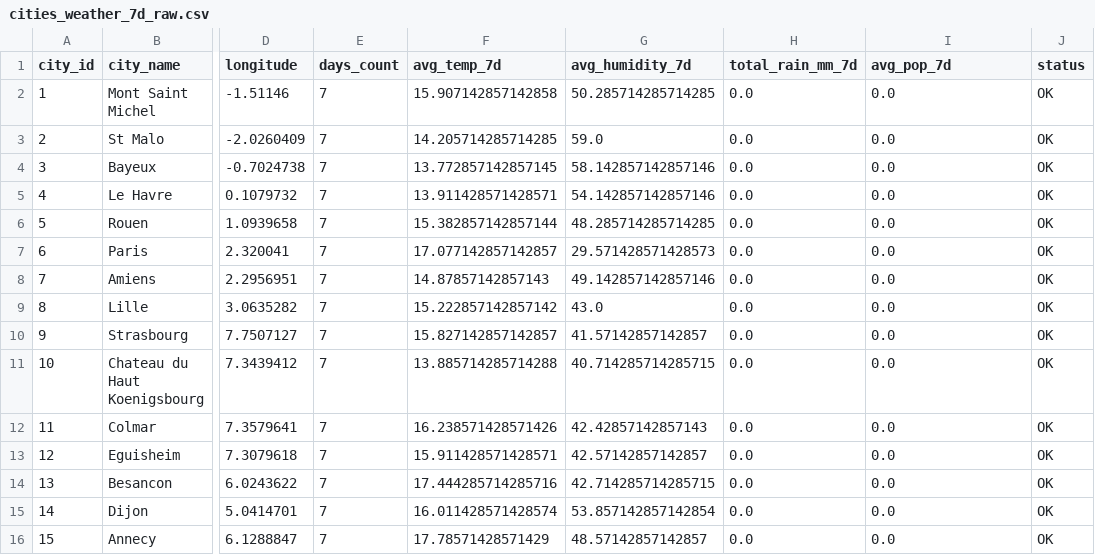
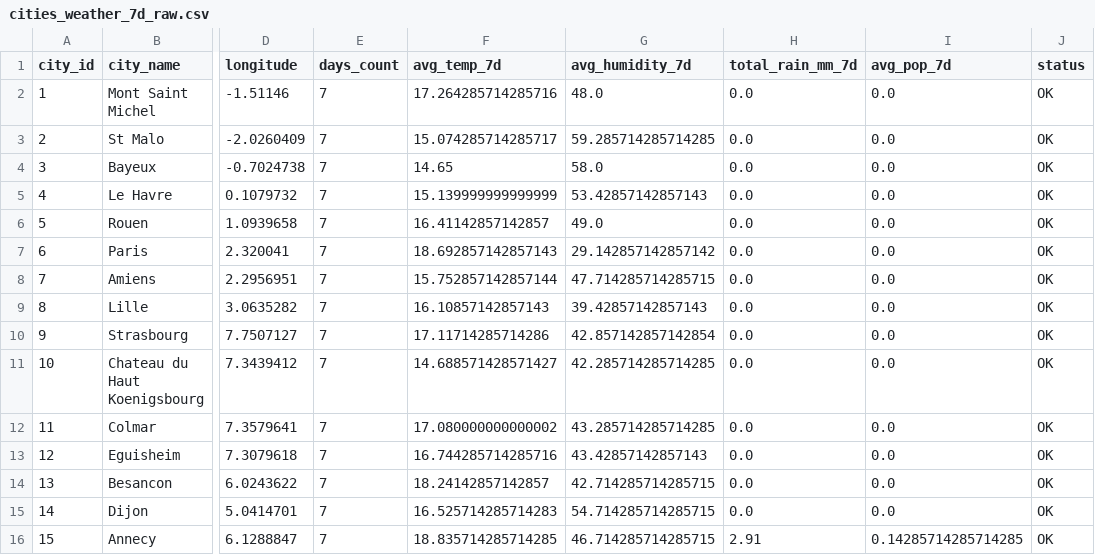
Before and after one commit to raphael-nk/projet-kayak-bloc1, a CSV file: outputs/data/cities_weather_7d_raw.csv, drawn as a sheet; only a part is shown, gaps mark what is left out; the diff covers the shown part only; the diff names each change by its address in the sheet, - before the commit and + after, or states it on an @@ line.

```diff
--- a/outputs/data/cities_weather_7d_raw.csv
+++ b/outputs/data/cities_weather_7d_raw.csv
-F2 (avg_temp_7d): 15.907142857142858
+F2 (avg_temp_7d): 17.264285714285716
-G2 (avg_humidity_7d): 50.285714285714285
+G2 (avg_humidity_7d): 48.0
-F3 (avg_temp_7d): 14.205714285714285
+F3 (avg_temp_7d): 15.074285714285717
-G3 (avg_humidity_7d): 59.0
+G3 (avg_humidity_7d): 59.285714285714285
-F4 (avg_temp_7d): 13.772857142857145
+F4 (avg_temp_7d): 14.65
-G4 (avg_humidity_7d): 58.142857142857146
+G4 (avg_humidity_7d): 58.0
-F5 (avg_temp_7d): 13.911428571428571
+F5 (avg_temp_7d): 15.139999999999999
-G5 (avg_humidity_7d): 54.142857142857146
+G5 (avg_humidity_7d): 53.42857142857143
-F6 (avg_temp_7d): 15.382857142857144
+F6 (avg_temp_7d): 16.41142857142857
-G6 (avg_humidity_7d): 48.285714285714285
+G6 (avg_humidity_7d): 49.0
-F7 (avg_temp_7d): 17.077142857142857
+F7 (avg_temp_7d): 18.692857142857143
-G7 (avg_humidity_7d): 29.571428571428573
+G7 (avg_humidity_7d): 29.142857142857142
-F8 (avg_temp_7d): 14.87857142857143
+F8 (avg_temp_7d): 15.752857142857144
-G8 (avg_humidity_7d): 49.142857142857146
+G8 (avg_humidity_7d): 47.714285714285715
-F9 (avg_temp_7d): 15.222857142857142
+F9 (avg_temp_7d): 16.10857142857143
-G9 (avg_humidity_7d): 43.0
+G9 (avg_humidity_7d): 39.42857142857143
-F10 (avg_temp_7d): 15.827142857142857
+F10 (avg_temp_7d): 17.11714285714286
-G10 (avg_humidity_7d): 41.57142857142857
+G10 (avg_humidity_7d): 42.857142857142854
-F11 (avg_temp_7d): 13.885714285714288
+F11 (avg_temp_7d): 14.688571428571427
-G11 (avg_humidity_7d): 40.714285714285715
+G11 (avg_humidity_7d): 42.285714285714285
-F12 (avg_temp_7d): 16.238571428571426
+F12 (avg_temp_7d): 17.080000000000002
-G12 (avg_humidity_7d): 42.42857142857143
+G12 (avg_humidity_7d): 43.285714285714285
-F13 (avg_temp_7d): 15.911428571428571
+F13 (avg_temp_7d): 16.744285714285716
-G13 (avg_humidity_7d): 42.57142857142857
+G13 (avg_humidity_7d): 43.42857142857143
-F14 (avg_temp_7d): 17.444285714285716
+F14 (avg_temp_7d): 18.24142857142857
-F15 (avg_temp_7d): 16.011428571428574
+F15 (avg_temp_7d): 16.525714285714283
-G15 (avg_humidity_7d): 53.857142857142854
+G15 (avg_humidity_7d): 54.714285714285715
-F16 (avg_temp_7d): 17.78571428571429
+F16 (avg_temp_7d): 18.835714285714285
-G16 (avg_humidity_7d): 48.57142857142857
+G16 (avg_humidity_7d): 46.714285714285715
-H16 (total_rain_mm_7d): 0.0
+H16 (total_rain_mm_7d): 2.91
-I16 (avg_pop_7d): 0.0
+I16 (avg_pop_7d): 0.14285714285714285
```
Also changed, not shown: 79 edited cells elsewhere in this file, outputs/data/cities_weather_scored.csv, outputs/data/top20_booking_hotels.csv, 4 other files.
